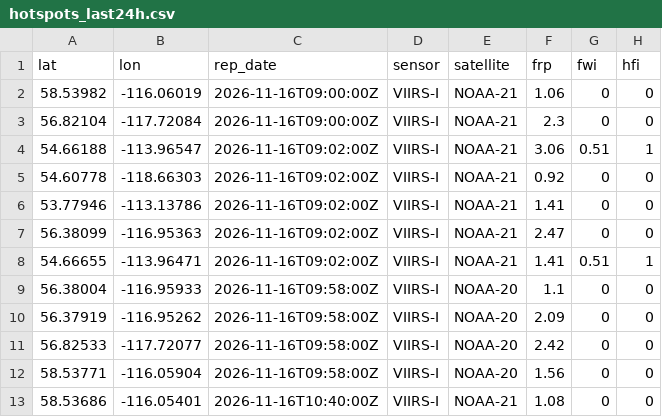
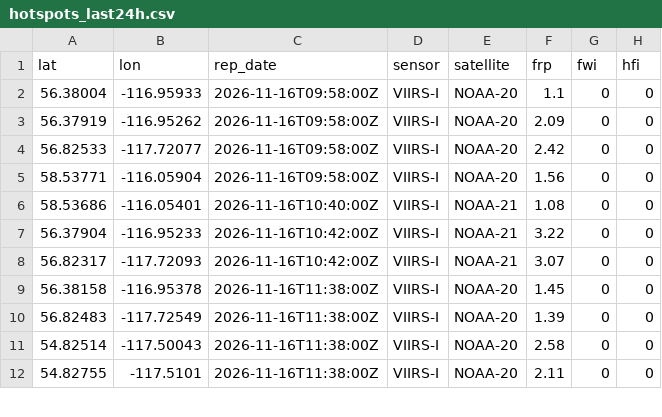
Before and after one commit to maymankhan1-web/alberta-wildfire-tracker, a CSV file: data/hotspots_last24h.csv, drawn as a sheet; only a part is shown; the shorter side is filled out with more unchanged rows.

```diff
--- a/data/hotspots_last24h.csv
+++ b/data/hotspots_last24h.csv
@@ -1,9 +1,2 @@
 lat,lon,rep_date,sensor,satellite,frp,fwi,hfi
-58.53982,-116.06019,2026-11-16T09:00:00Z,VIIRS-I,NOAA-21,1.06,0,0
-56.82104,-117.72084,2026-11-16T09:00:00Z,VIIRS-I,NOAA-21,2.3,0,0
-54.66188,-113.96547,2026-11-16T09:02:00Z,VIIRS-I,NOAA-21,3.06,0.51,1
-54.60778,-118.66303,2026-11-16T09:02:00Z,VIIRS-I,NOAA-21,0.92,0,0
-53.77946,-113.13786,2026-11-16T09:02:00Z,VIIRS-I,NOAA-21,1.41,0,0
-56.38099,-116.95363,2026-11-16T09:02:00Z,VIIRS-I,NOAA-21,2.47,0,0
-54.66655,-113.96471,2026-11-16T09:02:00Z,VIIRS-I,NOAA-21,1.41,0.51,1
 56.38004,-116.95933,2026-11-16T09:58:00Z,VIIRS-I,NOAA-20,1.1,0,0
```
Also changed, not shown: 1 other file.
